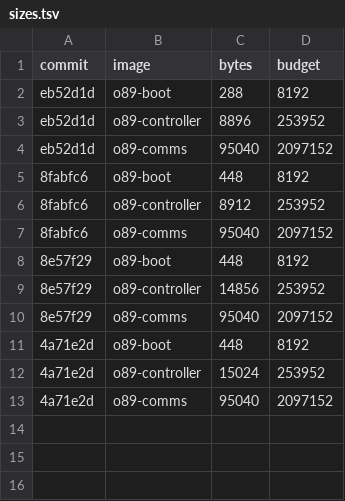
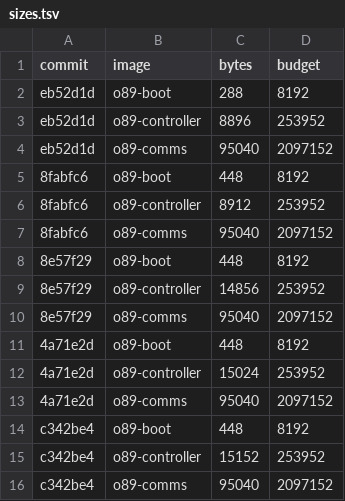
Before and after one commit to origin89hq/firmware, a TSV file: docs/sizes.tsv, drawn as a sheet; the diff names each change by its address in the sheet, - before the commit and + after, or states it on an @@ line.

Commit message:
docs: record the image sizes at c342be4 (#32)

```diff
--- a/docs/sizes.tsv
+++ b/docs/sizes.tsv
+row 14: c342be4 | o89-boot | 448 | 8192
+row 15: c342be4 | o89-controller | 15152 | 253952
+row 16: c342be4 | o89-comms | 95040 | 2097152
```
